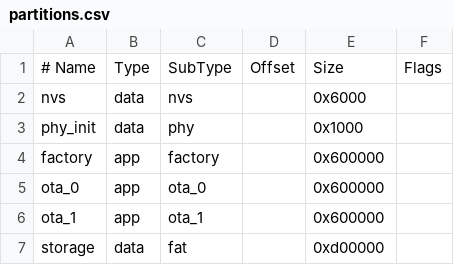
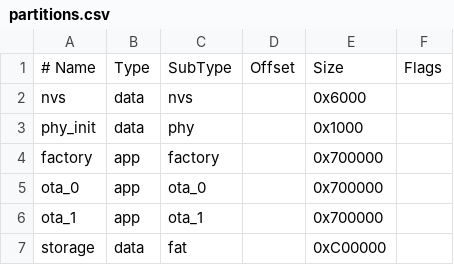
Before and after one commit to ProjectMurzik/xiaoclaw, a CSV file: partitions.csv, drawn as a sheet; the diff names each change by its address in the sheet, - before the commit and + after, or states it on an @@ line.

Commit message:
Update partitions.csv

```diff
--- a/partitions.csv
+++ b/partitions.csv
-E4:E6: 0x600000
+E4:E6: 0x700000
-E7: 0xd00000
+E7: 0xC00000
```
